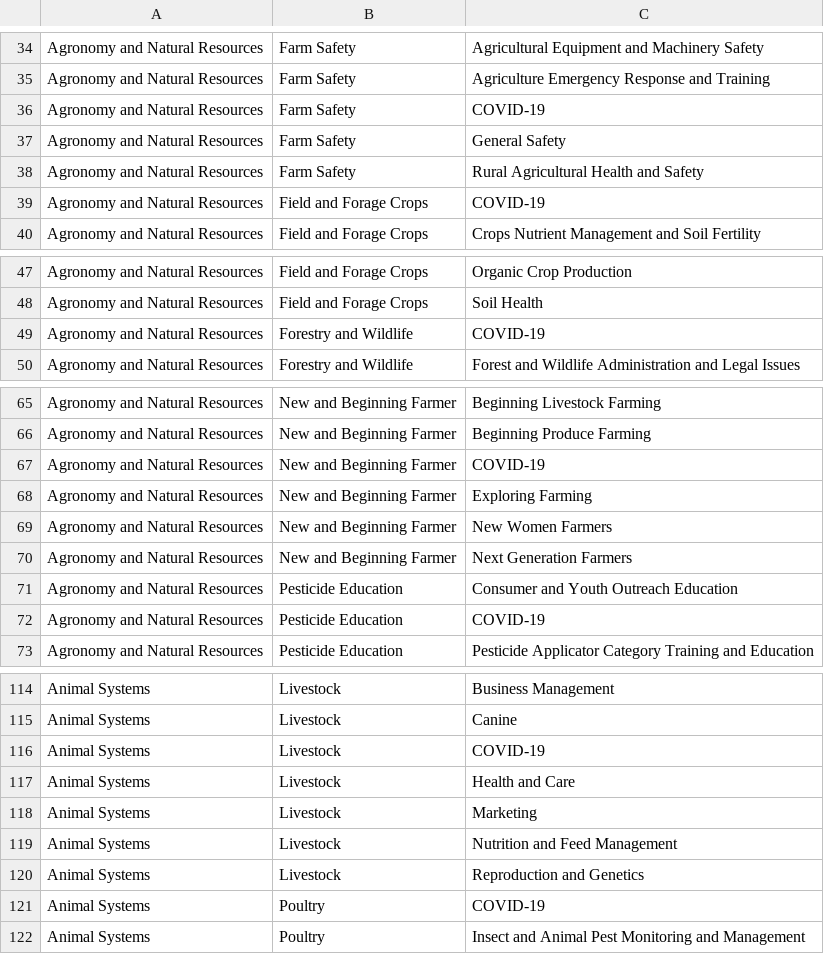
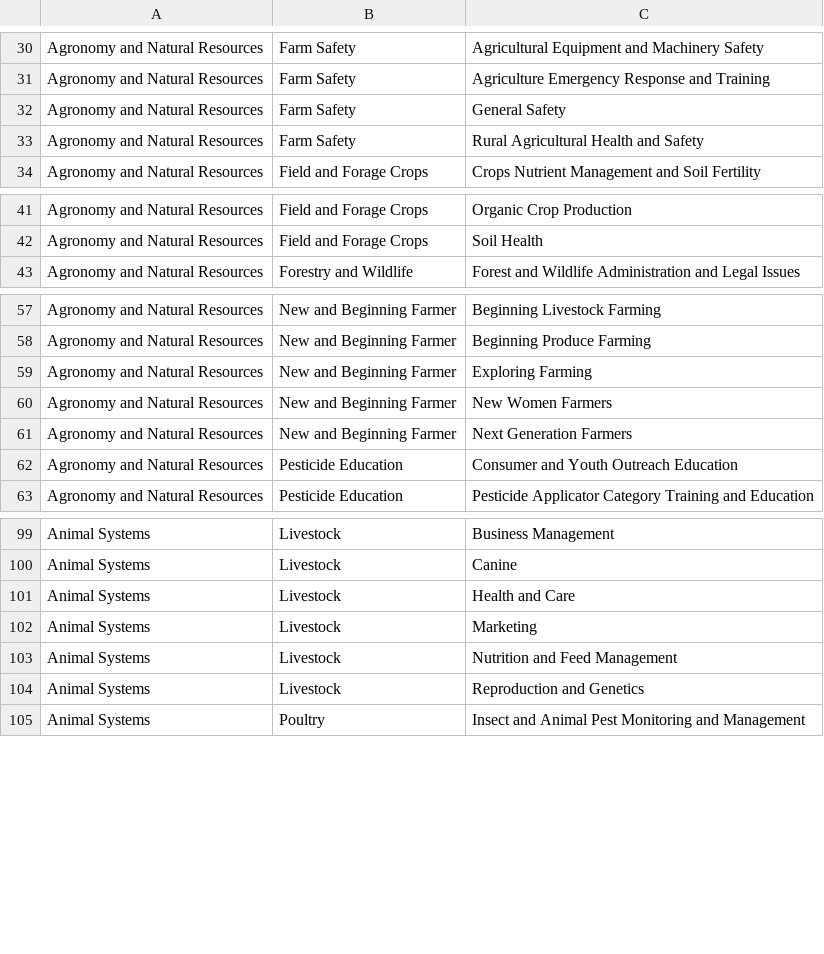
Before and after one commit to tsimkins/agsci.atlas, a TSV file: agsci/atlas/resources/epas.tsv, drawn as a sheet; only a part is shown, gaps mark what is left out; removed rows and columns are numbered as before the commit, all else as after; the diff covers the shown part only; the diff names each change by its address in the sheet, - before the commit and + after, or states it on an @@ line.

Commit message:
Removed all COVID-19 topics. WF 3269924

```diff
--- a/agsci/atlas/resources/epas.tsv
+++ b/agsci/atlas/resources/epas.tsv
-row 36: Agronomy and Natural Resources | Farm Safety | COVID-19
-row 39: Agronomy and Natural Resources | Field and Forage Crops | COVID-19
-row 49: Agronomy and Natural Resources | Forestry and Wildlife | COVID-19
-row 67: Agronomy and Natural Resources | New and Beginning Farmer | COVID-19
-row 72: Agronomy and Natural Resources | Pesticide Education | COVID-19
-row 116: Animal Systems | Livestock | COVID-19
-row 121: Animal Systems | Poultry | COVID-19
```
Also changed, not shown: 21 removed rows and 2 moved rows elsewhere in this file.
